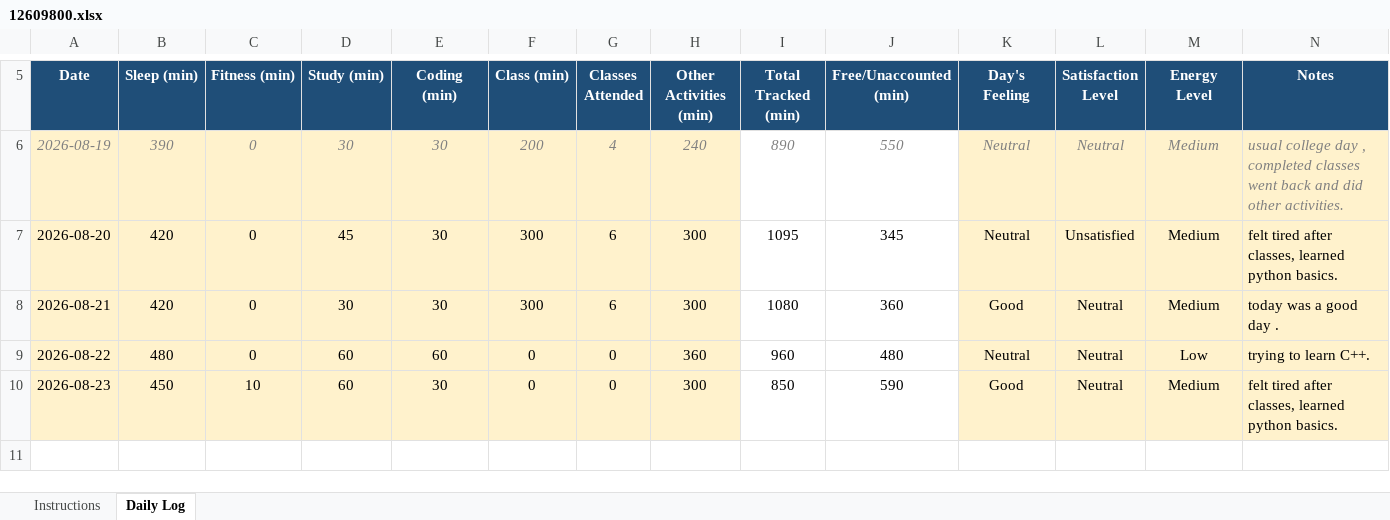
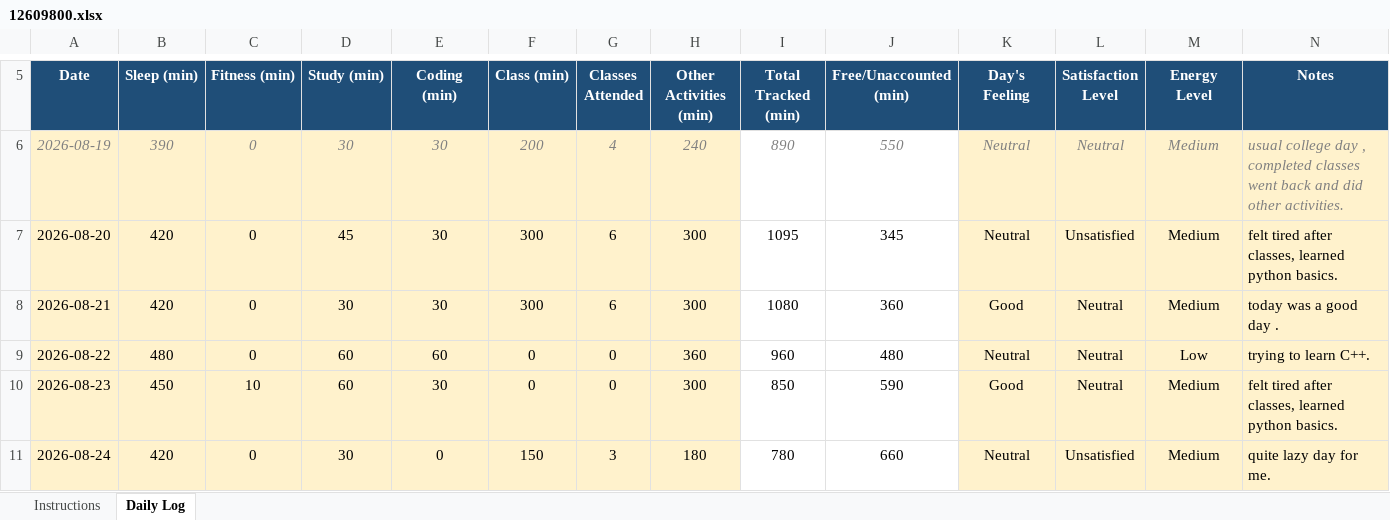
Before and after one commit to avnishcodes12/CAP-776, an Excel workbook: 12609800.xlsx, sheet Daily Log, drawn as a sheet; only a part is shown, gaps mark what is left out; values as stored, in another font and other column widths than the file's, no borders; conditional formats not drawn; the diff names each change by its address in the sheet, - before the commit and + after, or states it on an @@ line.

Commit message:
commit for 24-08-2026

```diff
--- a/12609800.xlsx (sheet Daily Log)
+++ b/12609800.xlsx (sheet Daily Log)
+row 11: 2026-08-24 | 420 | 0 | 30 | 0 | 150 | 3 | 180 | 780 | 660 | Neutral | Unsatisfied | Medium | quite lazy day for me.
```
